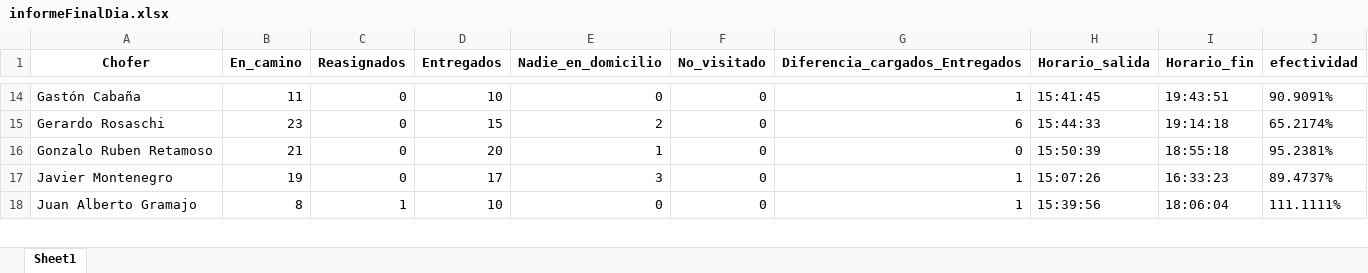
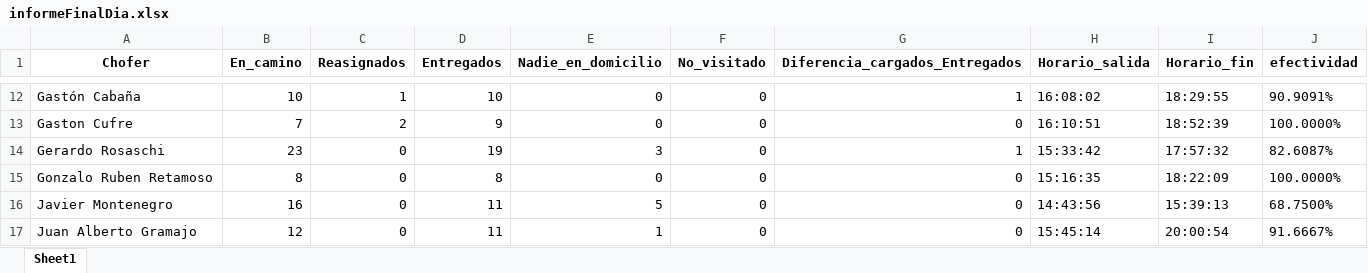
Before and after one commit to digitalocean/sample-flask, an Excel workbook: descargas/informeFinalDia.xlsx, sheet Sheet1, drawn as a sheet; only a part is shown, gaps mark what is left out; values as stored, in another font and other column widths than the file's, no borders; addresses are those after the commit; the diff covers the shown part only; the diff names each change by its address in the sheet, - before the commit and + after, or states it on an @@ line.

```diff
--- a/descargas/informeFinalDia.xlsx (sheet Sheet1)
+++ b/descargas/informeFinalDia.xlsx (sheet Sheet1)
-B12 (En_camino): 11
+B12 (En_camino): 10
-C12 (Reasignados): 0
+C12 (Reasignados): 1
-H12 (Horario_salida): 15:41:45
+H12 (Horario_salida): 16:08:02
-I12 (Horario_fin): 19:43:51
+I12 (Horario_fin): 18:29:55
+row 13: Gaston Cufre | 7 | 2 | 9 | 0 | 0 | 0 | 16:10:51 | 18:52:39 | 100.0000%
-D14 (Entregados): 15
+D14 (Entregados): 19
-E14 (Nadie_en_domicilio): 2
+E14 (Nadie_en_domicilio): 3
-G14 (Diferencia_cargados_Entregados): 6
+G14 (Diferencia_cargados_Entregados): 1
-H14 (Horario_salida): 15:44:33
+H14 (Horario_salida): 15:33:42
-I14 (Horario_fin): 19:14:18
+I14 (Horario_fin): 17:57:32
-J14 (efectividad): 65.2174%
+J14 (efectividad): 82.6087%
-B15 (En_camino): 21
+B15 (En_camino): 8
-D15 (Entregados): 20
+D15 (Entregados): 8
-E15 (Nadie_en_domicilio): 1
+E15 (Nadie_en_domicilio): 0
-H15 (Horario_salida): 15:50:39
+H15 (Horario_salida): 15:16:35
-I15 (Horario_fin): 18:55:18
+I15 (Horario_fin): 18:22:09
-J15 (efectividad): 95.2381%
+J15 (efectividad): 100.0000%
-B16 (En_camino): 19
+B16 (En_camino): 16
-D16 (Entregados): 17
+D16 (Entregados): 11
-E16 (Nadie_en_domicilio): 3
+E16 (Nadie_en_domicilio): 5
-G16:G17 (Diferencia_cargados_Entregados): 1
+G16:G17 (Diferencia_cargados_Entregados): 0
-H16 (Horario_salida): 15:07:26
+H16 (Horario_salida): 14:43:56
-I16 (Horario_fin): 16:33:23
+I16 (Horario_fin): 15:39:13
-J16 (efectividad): 89.4737%
+J16 (efectividad): 68.7500%
-B17 (En_camino): 8
+B17 (En_camino): 12
-C17 (Reasignados): 1
+C17 (Reasignados): 0
-D17 (Entregados): 10
+D17 (Entregados): 11
-E17 (Nadie_en_domicilio): 0
+E17 (Nadie_en_domicilio): 1
-H17 (Horario_salida): 15:39:56
+H17 (Horario_salida): 15:45:14
-I17 (Horario_fin): 18:06:04
+I17 (Horario_fin): 20:00:54
-J17 (efectividad): 111.1111%
+J17 (efectividad): 91.6667%
```
Also changed, not shown: 2 added rows, 4 removed rows and 137 edited cells elsewhere in this sheet, 2 other files.
